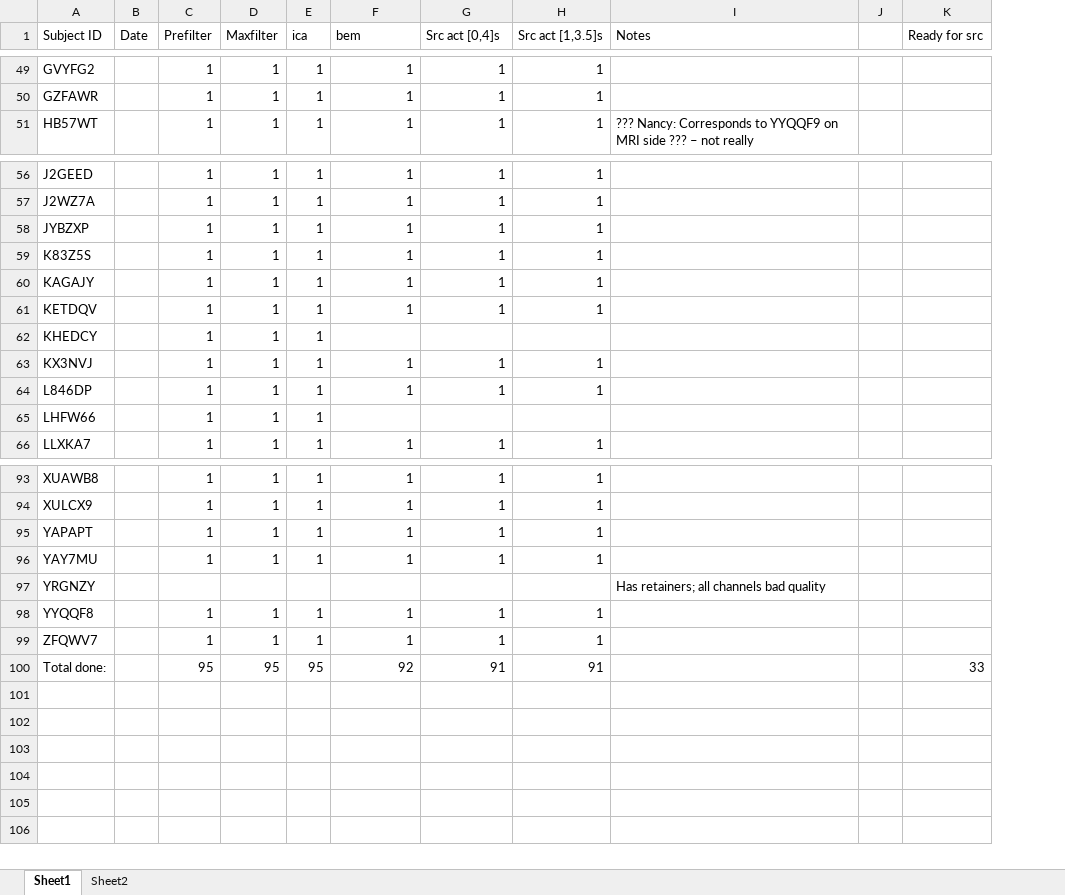
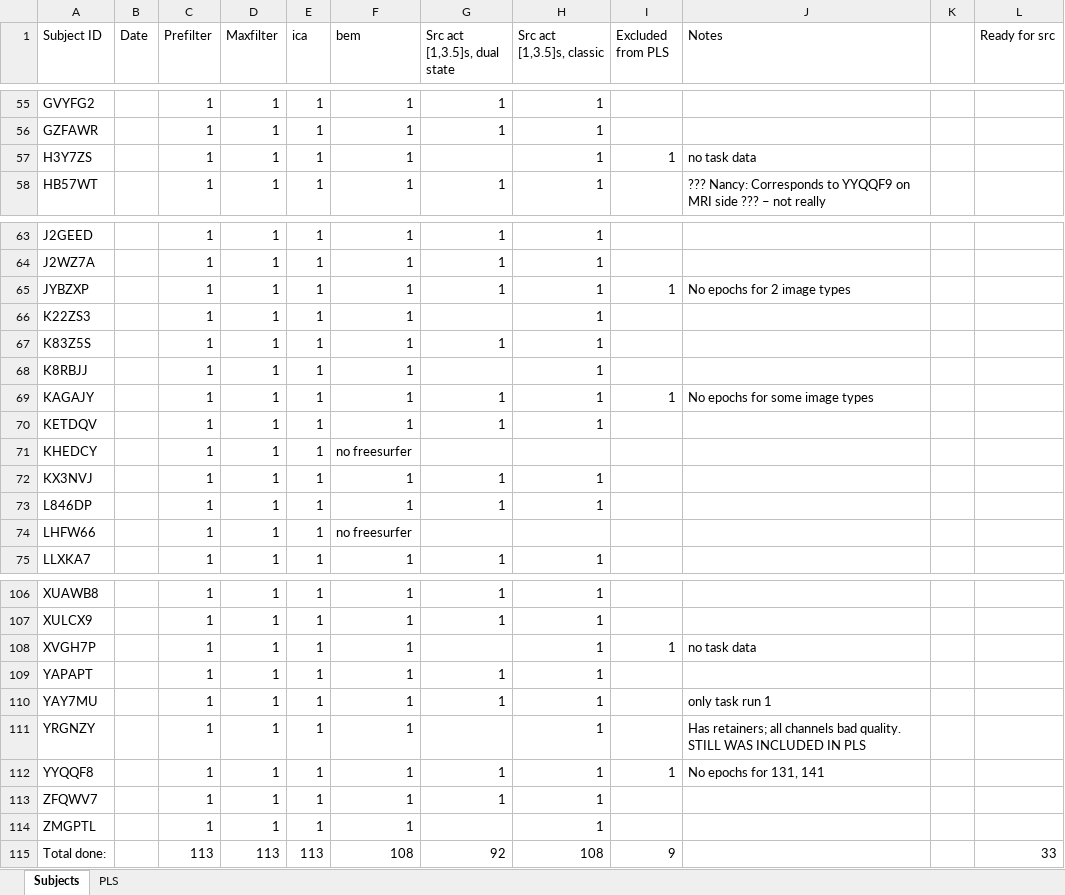
Before and after one commit to catvasily/religion_pre_meg, an Excel workbook: description/processing.xlsx, sheet Subjects, drawn as a sheet; only a part is shown, gaps mark what is left out; values as stored, in another font and other column widths than the file's, no cell formats; addresses are those after the commit; the diff covers the shown part only; the diff names each change by its address in the sheet, - before the commit and + after, or states it on an @@ line.

Commit message:
Merge from work branch Feb 6, 2025. New processing steps added: src_erf, PLS analysis, plot PLS inflated brain, correlation dist analysis. New sources: src_erf.py, pls_analysis.py, run_pls.py, call_pls.m, heatmap.py, view_inflated_brain_data.py, plot_pls_inflated_brain.py, compare_corr_distributions.py, bootes_multivariate.py

```diff
--- a/description/processing.xlsx (sheet Subjects)
+++ b/description/processing.xlsx (sheet Subjects)
-sheet tab: Sheet1
+sheet tab: Subjects
-sheet tab: Sheet2
+sheet tab: PLS
+column I (Excluded from PLS), row 65: 1; row 69: 1; row 112: 1; row 115: 9
-G1: Src act [0,4]s
+G1: Src act [1,3.5]s, dual state
-H1: Src act [1,3.5]s
+H1: Src act [1,3.5]s, classic
+row 57: H3Y7ZS |  | 1 | 1 | 1 | 1 |  | 1 | 1 | no task data
-J65 (Notes): (empty)
+J65 (Notes): No epochs for 2 image types
+row 66: K22ZS3 |  | 1 | 1 | 1 | 1 |  | 1
+row 68: K8RBJJ |  | 1 | 1 | 1 | 1 |  | 1
-J69 (Notes): (empty)
+J69 (Notes): No epochs for some image types
-F71 (bem): (empty)
+F71 (bem): no freesurfer
-F74 (bem): (empty)
+F74 (bem): no freesurfer
+row 108: XVGH7P |  | 1 | 1 | 1 | 1 |  | 1 | 1 | no task data
-J110 (Notes): (empty)
+J110 (Notes): only task run 1
-C111 (Prefilter): (empty)
+C111 (Prefilter): 1
-D111 (Maxfilter): (empty)
+D111 (Maxfilter): 1
-E111 (ica): (empty)
+E111 (ica): 1
-F111 (bem): (empty)
+F111 (bem): 1
-H111 (Src act [1,3.5]s, classic): (empty)
+H111 (Src act [1,3.5]s, classic): 1
-J111 (Notes): …channels bad quality
+J111 (Notes): …channels bad quality. STILL WAS INCLUDED IN PLS
-J112 (Notes): (empty)
+J112 (Notes): No epochs for 131, 141
+row 114: ZMGPTL |  | 1 | 1 | 1 | 1 |  | 1
-C115 (Prefilter): 95
+C115 (Prefilter): 113
-D115 (Maxfilter): 95
+D115 (Maxfilter): 113
-E115 (ica): 95
+E115 (ica): 113
-F115 (bem): 92
+F115 (bem): 108
-G115 (Src act [1,3.5]s, dual state): 91
+G115 (Src act [1,3.5]s, dual state): 92
-H115 (Src act [1,3.5]s, classic): 91
+H115 (Src act [1,3.5]s, classic): 108
```
Also changed, not shown: 10 added rows and 11 edited cells elsewhere in this sheet, sheet PLS, cell formats, formulas that keep their value, charts or pictures, 22 other files.
